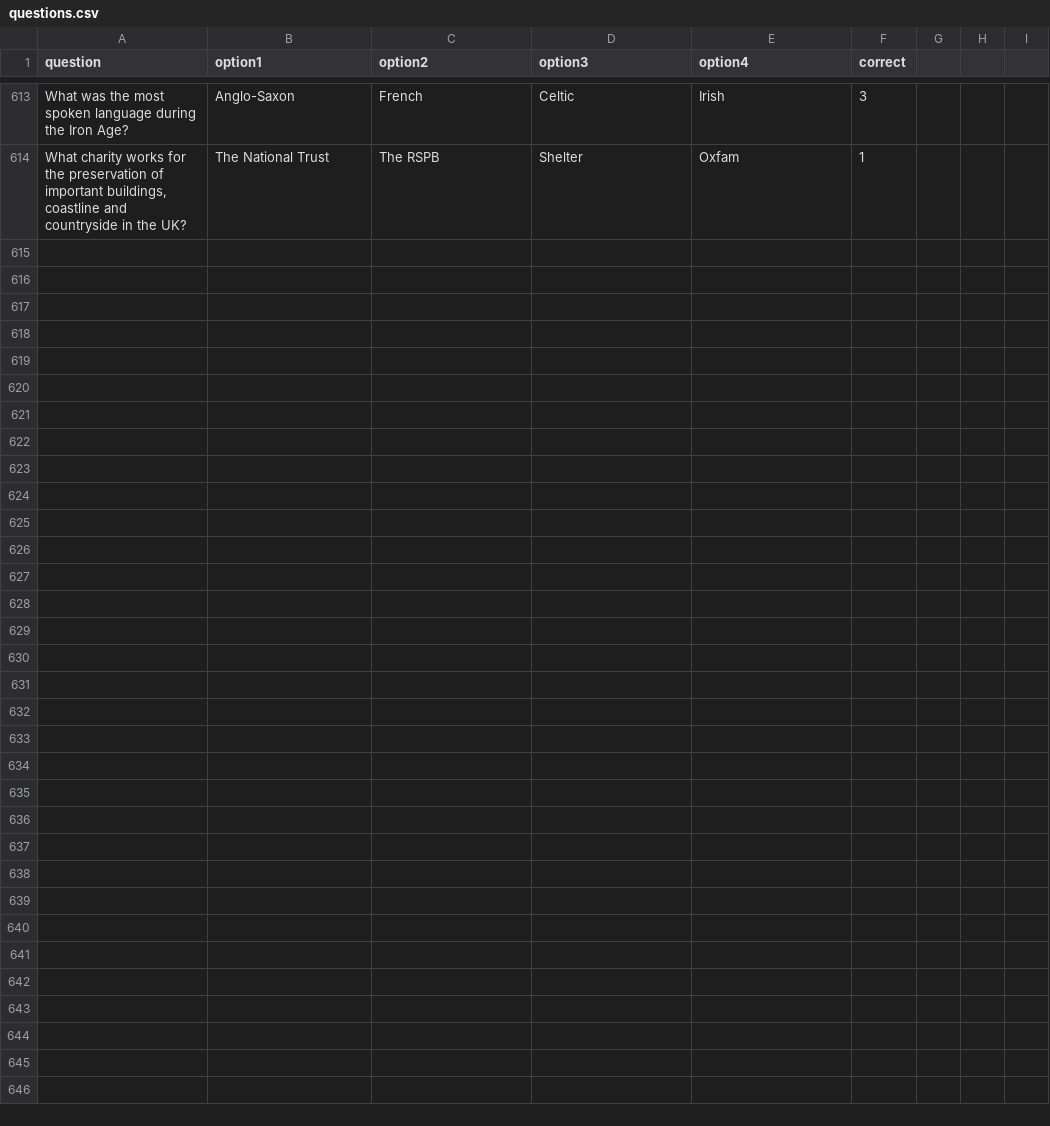
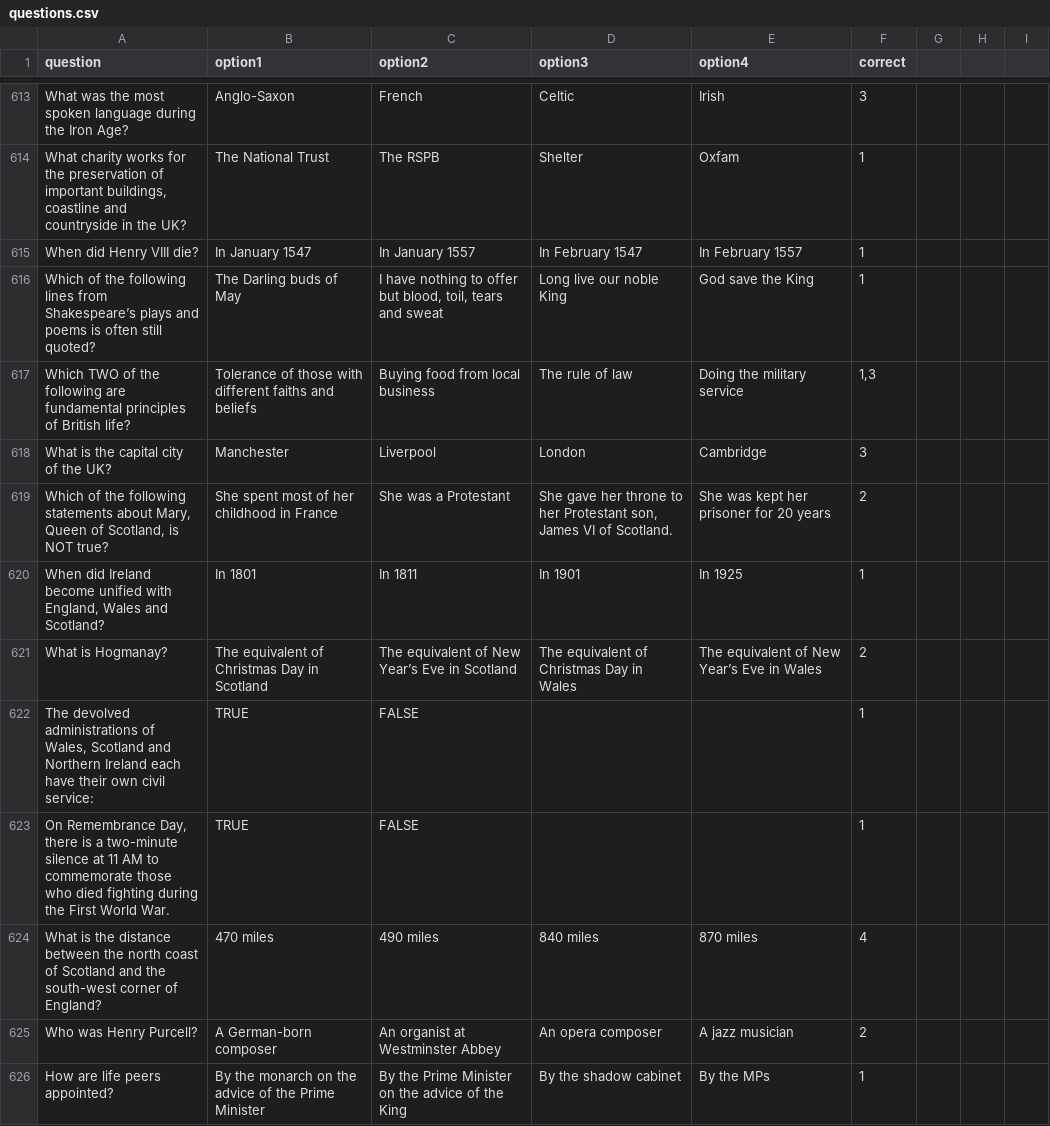
Before and after one commit to kmu2000/Life-in-the-UK-quiz, a CSV file: questions.csv, drawn as a sheet; only a part is shown, gaps mark what is left out; the diff covers the shown part only; the diff names each change by its address in the sheet, - before the commit and + after, or states it on an @@ line.

Commit message:
Add files via upload

```diff
--- a/questions.csv
+++ b/questions.csv
+row 615: When did Henry VIII die? | In January 1547 | In January 1557 | In February 1547 | In February 1557 | 1
+row 616: Which of the following lines from Shakespeare’s plays and poems is often still quoted? | The Darling buds of May | I have nothing to offer but blood, toil, tears and sweat | Long live our noble King | God save the King | 1
+row 617: Which TWO of the following are fundamental principles of British life? | Tolerance of those with different faiths and beliefs | Buying food from local business | The rule of law | Doing the military service | 1,3
+row 618: What is the capital city of the UK? | Manchester | Liverpool | London | Cambridge | 3
+row 619: Which of the following statements about Mary, Queen of Scotland, is NOT true? | She spent most of her childhood in France | She was a Protestant | She gave her throne to her Protestant son, James VI of Scotland. | She was kept her prisoner for 20 years | 2
+row 620: When did Ireland become unified with England, Wales and Scotland? | In 1801 | In 1811 | In 1901 | In 1925 | 1
+row 621: What is Hogmanay? | The equivalent of Christmas Day in Scotland | The equivalent of New Year’s Eve in Scotland | The equivalent of Christmas Day in Wales | The equivalent of New Year’s Eve in Wales | 2
+row 622: The devolved administrations of Wales, Scotland and Northern Ireland each have their own civil service: | TRUE | FALSE |  |  | 1
+row 623: On Remembrance Day, there is a two-minute silence at 11 AM to commemorate those who died fighting during the First World War. | TRUE | FALSE |  |  | 1
+row 624: What is the distance between the north coast of Scotland and the south-west corner of England? | 470 miles | 490 miles | 840 miles | 870 miles | 4
+row 625: Who was Henry Purcell? | A German-born composer | An organist at Westminster Abbey | An opera composer | A jazz musician | 2
+row 626: How are life peers appointed? | By the monarch on the advice of the Prime Minister | By the Prime Minister on the advice of the King | By the shadow cabinet | By the MPs | 1
```
Also changed, not shown: 11 added rows elsewhere in this file.
